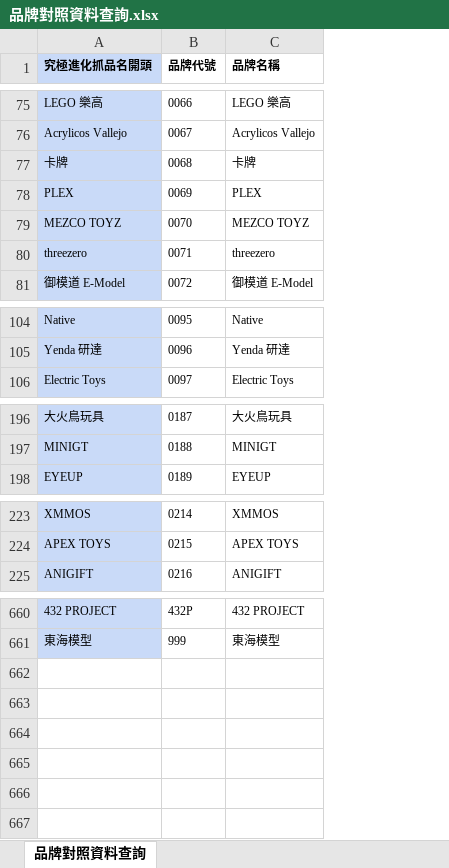
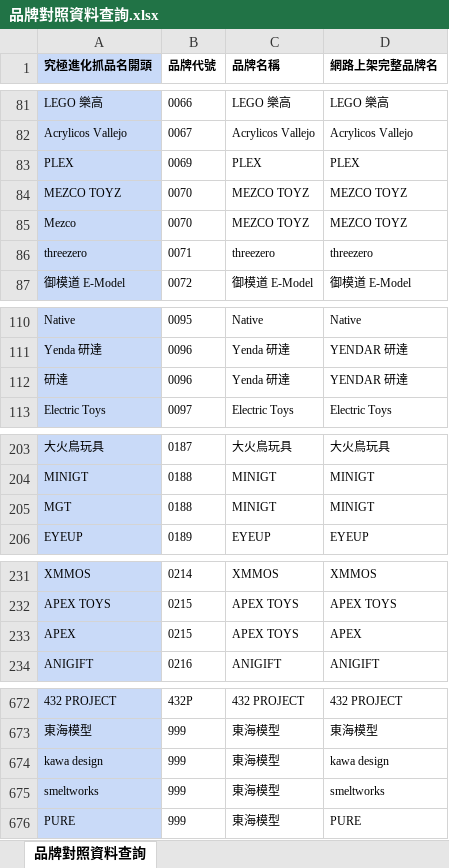
Before and after one commit to east-model-toy-corporation/vendor_order_parser, an Excel workbook: 品牌對照資料查詢.xlsx, sheet 品牌對照資料查詢, drawn as a sheet; only a part is shown, gaps mark what is left out; values as stored, in another font and other column widths than the file's, no borders; removed rows and columns are numbered as before the commit, all else as after; the diff covers the shown part only; the diff names each change by its address in the sheet, - before the commit and + after, or states it on an @@ line.

```diff
--- a/品牌對照資料查詢.xlsx (sheet 品牌對照資料查詢)
+++ b/品牌對照資料查詢.xlsx (sheet 品牌對照資料查詢)
+column D (網路上架完整品牌名), rows 81-84: LEGO 樂高 | Acrylicos Vallejo | PLEX | MEZCO TOYZ; rows 86-87: threezero | 御模道 E-Model; rows 110-111: Native | YENDAR 研達; row 113: Electric Toys; rows 203-204: 大火鳥玩具 | MINIGT; row 206: EYEUP; rows 231-232: XMMOS | APEX TOYS; row 234: ANIGIFT; rows 672-673: 432 PROJECT | 東海模型
-row 77: 卡牌 | 0068 | 卡牌
+row 85: Mezco | 0070 | MEZCO TOYZ | MEZCO TOYZ
+row 112: 研達 | 0096 | Yenda 研達 | YENDAR 研達
+row 205: MGT | 0188 | MINIGT | MINIGT
+row 233: APEX | 0215 | APEX TOYS | APEX
+row 674: kawa design | 999 | 東海模型 | kawa design
+row 675: smeltworks | 999 | 東海模型 | smeltworks
+row 676: PURE | 999 | 東海模型 | PURE
```
Also changed, not shown: 12 added rows, 3 removed rows and 2 edited cells elsewhere in this sheet, 廠商名單.xlsx, 6 other files.
